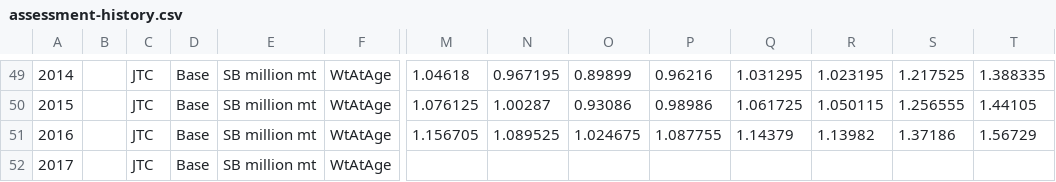
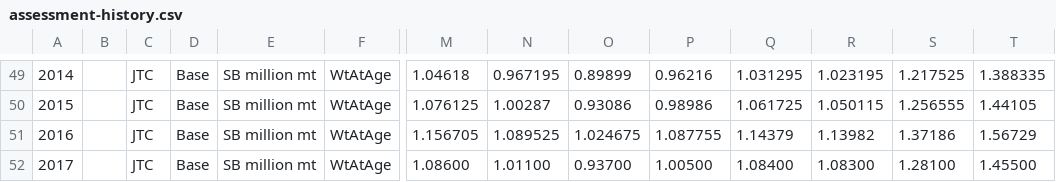
Before and after one commit to pacific-hake/hake-assessment, a CSV file: data/assessment-history.csv, drawn as a sheet; only a part is shown, gaps mark what is left out; removed rows and columns are numbered as before the commit, all else as after; rows hold the shown columns only; the diff names each change by its address in the sheet, - before the commit and + after, or states it on an @@ line.

Commit message:
update most of the data files
updated the data files to include 2017, see issue 329 for details about
a few remaining data file tasks

```diff
--- a/data/assessment-history.csv
+++ b/data/assessment-history.csv
-row 52: 2017 |  | JTC | Base | SB million mt | WtAtAge
+row 52: 2017 |  | JTC | Base | SB million mt | WtAtAge | 1.08600 | 1.01100 | 0.93700 | 1.00500 | 1.08400 | 1.08300 | 1.28100 | 1.45500
```
Also changed, not shown: data/can-age-data.csv, data/can-ss-catch-by-month.csv, 17 other files.
